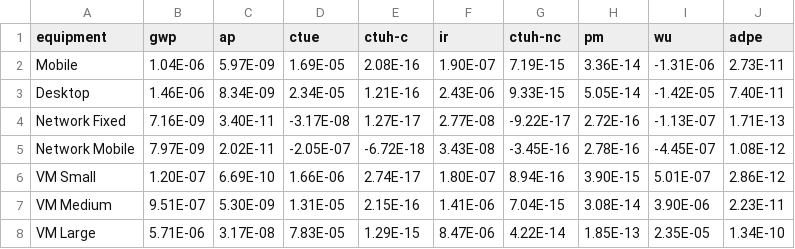
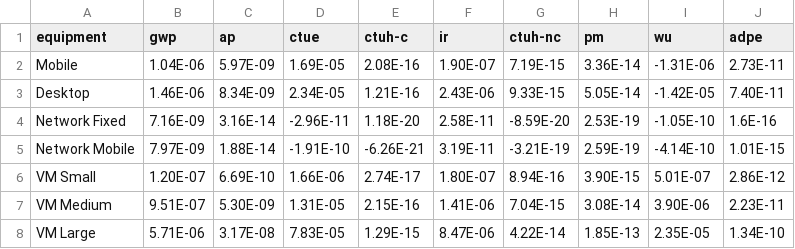
Before and after one commit to digital4better/data, a CSV file: data/embodied/equipment-impacts.csv, drawn as a sheet.

Commit message:
fixed network embodied factors

```diff
--- a/data/embodied/equipment-impacts.csv
+++ b/data/embodied/equipment-impacts.csv
@@ -3,4 +3,4 @@ Mobile,1.04E-06,5.97E-09,1.69E-05,2.08E-16,1.90E-07,7.19E-15,3.36E-14,-1.31E-06,
 Desktop,1.46E-06,8.34E-09,2.34E-05,1.21E-16,2.43E-06,9.33E-15,5.05E-14,-1.42E-05,7.40E-11
-Network Fixed,7.16E-09,3.40E-11,-3.17E-08,1.27E-17,2.77E-08,-9.22E-17,2.72E-16,-1.13E-07,1.71E-13
-Network Mobile,7.97E-09,2.02E-11,-2.05E-07,-6.72E-18,3.43E-08,-3.45E-16,2.78E-16,-4.45E-07,1.08E-12
+Network Fixed,7.16E-09,3.16E-14,-2.96E-11,1.18E-20,2.58E-11,-8.59E-20,2.53E-19,-1.05E-10,1.6E-16
+Network Mobile,7.97E-09,1.88E-14,-1.91E-10,-6.26E-21,3.19E-11,-3.21E-19,2.59E-19,-4.14E-10,1.01E-15
 VM Small,1.20E-07,6.69E-10,1.66E-06,2.74E-17,1.80E-07,8.94E-16,3.90E-15,5.01E-07,2.86E-12
```
Also changed, not shown: 1 other file.
